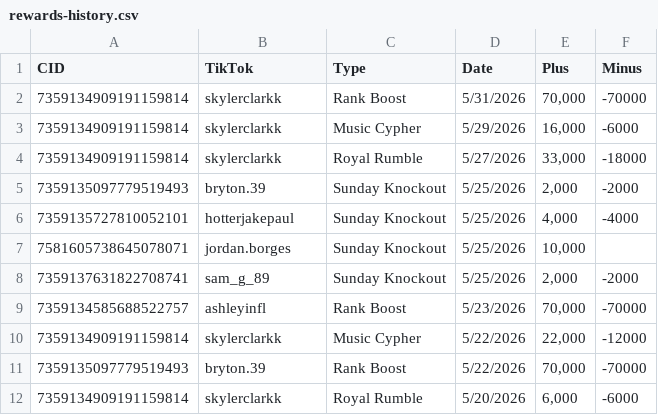
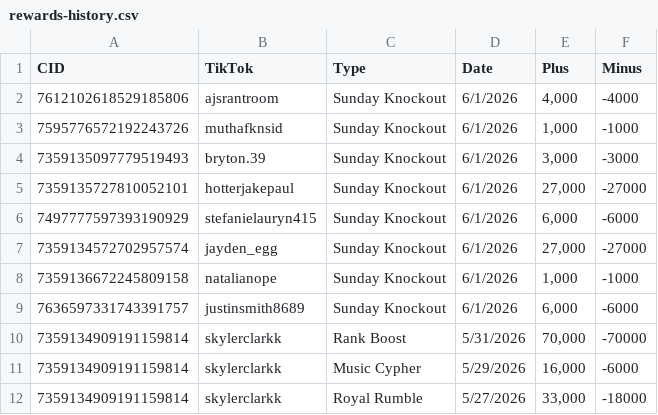
Before and after one commit to ceyre-boop/TABOOST_Platfrom, a CSV file: data/rewards-history.csv, drawn as a sheet; only a part is shown; the shorter side is filled out with more unchanged rows.

Commit message:
Auto-sync: Rewards @ 2026-06-03T01:17:20.736Z

```diff
--- a/data/rewards-history.csv
+++ b/data/rewards-history.csv
@@ -1,2 +1,10 @@
 CID,TikTok,Type,Date,Plus,Minus
+7612102618529185806,ajsrantroom,Sunday Knockout,6/1/2026,"4,000",-4000
+7595776572192243726,muthafknsid,Sunday Knockout,6/1/2026,"1,000",-1000
+7359135097779519493,bryton.39,Sunday Knockout,6/1/2026,"3,000",-3000
+7359135727810052101,hotterjakepaul,Sunday Knockout,6/1/2026,"27,000",-27000
+7497777597393190929,stefanielauryn415,Sunday Knockout,6/1/2026,"6,000",-6000
+7359134572702957574,jayden_egg,Sunday Knockout,6/1/2026,"27,000",-27000
+7359136672245809158,natalianope,Sunday Knockout,6/1/2026,"1,000",-1000
+7636597331743391757,justinsmith8689,Sunday Knockout,6/1/2026,"6,000",-6000
 7359134909191159814,skylerclarkk,Rank Boost,5/31/2026,"70,000",-70000
```
